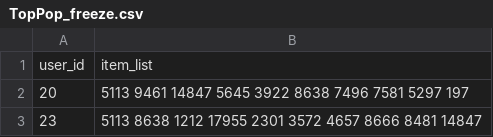
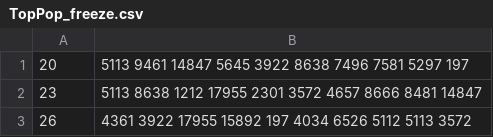
Before and after one commit to StefanoFedeli/RecSys-2019, a CSV file: Outputs/TopPop_freeze.csv, drawn as a sheet; only a part is shown; the shorter side is filled out with more unchanged rows; the diff names each change by its address in the sheet, - before the commit and + after, or states it on an @@ line.

Commit message:
Saved elasticNet models and added userWise hybrid structure

```diff
--- a/Outputs/TopPop_freeze.csv
+++ b/Outputs/TopPop_freeze.csv
-row 1: user_id | item_list
```
Also changed, not shown: 20 other files.
